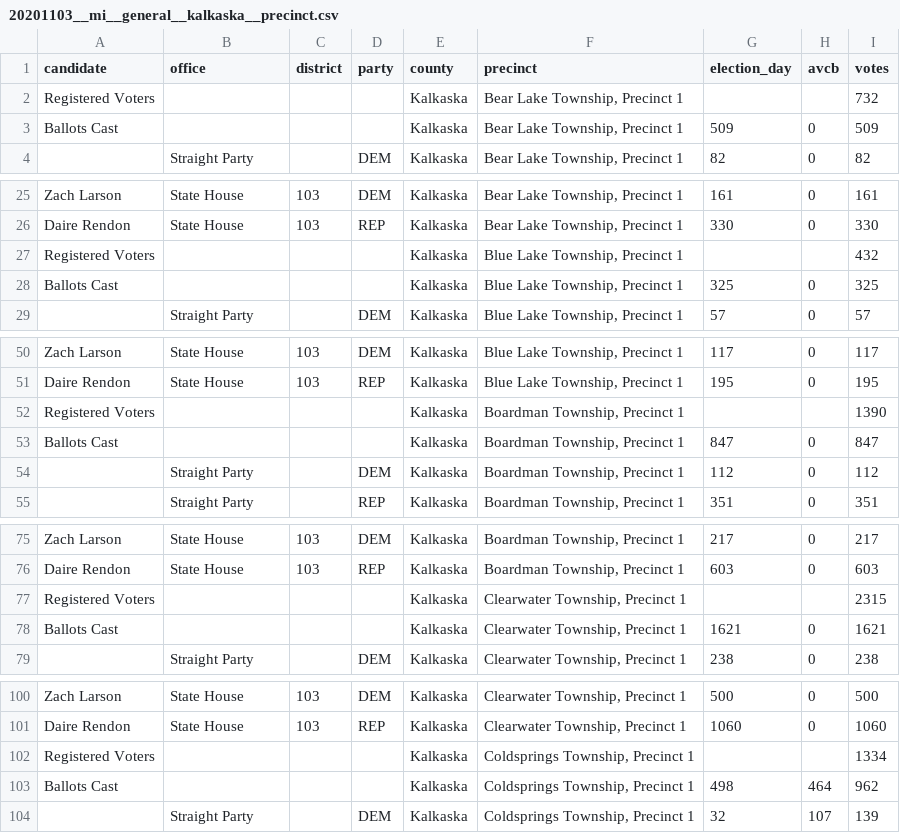
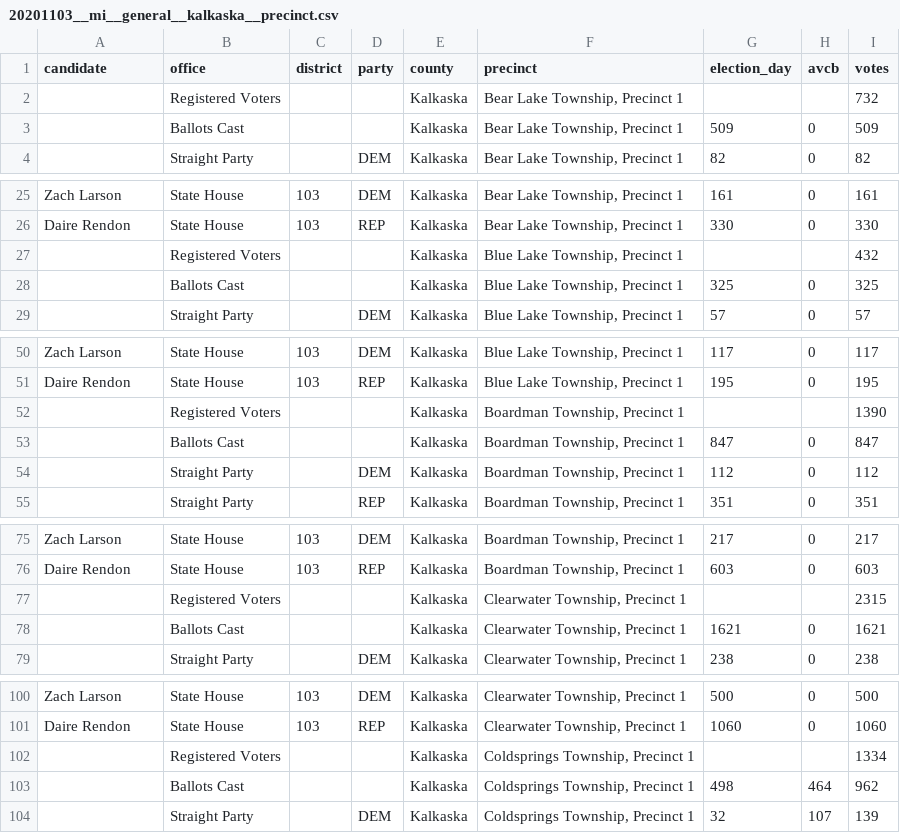
Before and after one commit to openelections/openelections-data-mi, a CSV file: 2020/counties/20201103__mi__general__kalkaska__precinct.csv, drawn as a sheet; only a part is shown, gaps mark what is left out; the diff covers the shown part only.

```diff
--- a/2020/counties/20201103__mi__general__kalkaska__precinct.csv
+++ b/2020/counties/20201103__mi__general__kalkaska__precinct.csv
@@ -1,4 +1,4 @@
 candidate,office,district,party,county,precinct,election_day,avcb,votes
-Registered Voters,,,,Kalkaska,"Bear Lake Township, Precinct 1",,,732
-Ballots Cast,,,,Kalkaska,"Bear Lake Township, Precinct 1",509,0,509
+,Registered Voters,,,Kalkaska,"Bear Lake Township, Precinct 1",,,732
+,Ballots Cast,,,Kalkaska,"Bear Lake Township, Precinct 1",509,0,509
 ,Straight Party,,DEM,Kalkaska,"Bear Lake Township, Precinct 1",82,0,82
@@ -26,4 +26,4 @@ Zach Larson,State House,103,DEM,Kalkaska,"Bear Lake Township, Precinct 1",161,0,
 Daire Rendon,State House,103,REP,Kalkaska,"Bear Lake Township, Precinct 1",330,0,330
-Registered Voters,,,,Kalkaska,"Blue Lake Township, Precinct 1",,,432
-Ballots Cast,,,,Kalkaska,"Blue Lake Township, Precinct 1",325,0,325
+,Registered Voters,,,Kalkaska,"Blue Lake Township, Precinct 1",,,432
+,Ballots Cast,,,Kalkaska,"Blue Lake Township, Precinct 1",325,0,325
 ,Straight Party,,DEM,Kalkaska,"Blue Lake Township, Precinct 1",57,0,57
@@ -51,4 +51,4 @@ Zach Larson,State House,103,DEM,Kalkaska,"Blue Lake Township, Precinct 1",117,0,
 Daire Rendon,State House,103,REP,Kalkaska,"Blue Lake Township, Precinct 1",195,0,195
-Registered Voters,,,,Kalkaska,"Boardman Township, Precinct 1",,,1390
-Ballots Cast,,,,Kalkaska,"Boardman Township, Precinct 1",847,0,847
+,Registered Voters,,,Kalkaska,"Boardman Township, Precinct 1",,,1390
+,Ballots Cast,,,Kalkaska,"Boardman Township, Precinct 1",847,0,847
 ,Straight Party,,DEM,Kalkaska,"Boardman Township, Precinct 1",112,0,112
@@ -76,4 +76,4 @@ Zach Larson,State House,103,DEM,Kalkaska,"Boardman Township, Precinct 1",217,0,2
 Daire Rendon,State House,103,REP,Kalkaska,"Boardman Township, Precinct 1",603,0,603
-Registered Voters,,,,Kalkaska,"Clearwater Township, Precinct 1",,,2315
-Ballots Cast,,,,Kalkaska,"Clearwater Township, Precinct 1",1621,0,1621
+,Registered Voters,,,Kalkaska,"Clearwater Township, Precinct 1",,,2315
+,Ballots Cast,,,Kalkaska,"Clearwater Township, Precinct 1",1621,0,1621
 ,Straight Party,,DEM,Kalkaska,"Clearwater Township, Precinct 1",238,0,238
@@ -101,4 +101,4 @@ Zach Larson,State House,103,DEM,Kalkaska,"Clearwater Township, Precinct 1",500,0
 Daire Rendon,State House,103,REP,Kalkaska,"Clearwater Township, Precinct 1",1060,0,1060
-Registered Voters,,,,Kalkaska,"Coldsprings Township, Precinct 1",,,1334
-Ballots Cast,,,,Kalkaska,"Coldsprings Township, Precinct 1",498,464,962
+,Registered Voters,,,Kalkaska,"Coldsprings Township, Precinct 1",,,1334
+,Ballots Cast,,,Kalkaska,"Coldsprings Township, Precinct 1",498,464,962
 ,Straight Party,,DEM,Kalkaska,"Coldsprings Township, Precinct 1",32,107,139
```
Also changed, not shown: 32 edited cells elsewhere in this file, 2020/counties/20200310__mi__primary__president__chippewa__precinct.csv, 2020/counties/20201103__mi__general__bay__precinct.csv, 2 other files.
